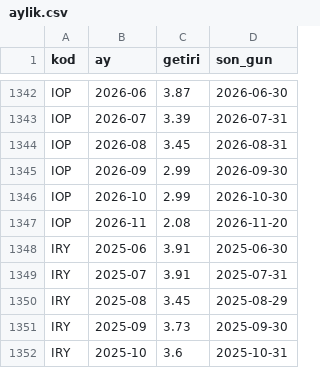
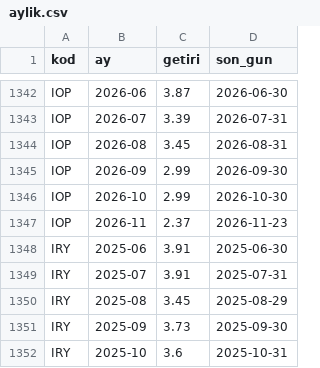
Before and after one commit to hsynaltunta/duzenli-fonlar, a CSV file: data/aylik.csv, drawn as a sheet; only a part is shown, gaps mark what is left out.

```diff
--- a/data/aylik.csv
+++ b/data/aylik.csv
@@ -1346,3 +1346,3 @@ IOP,2026-09,2.99,2026-09-30
 IOP,2026-10,2.99,2026-10-30
-IOP,2026-11,2.08,2026-11-20
+IOP,2026-11,2.37,2026-11-23
 IRY,2025-06,3.91,2025-06-30
```
Also changed, not shown: data/fonlar.csv, 3 other files.
